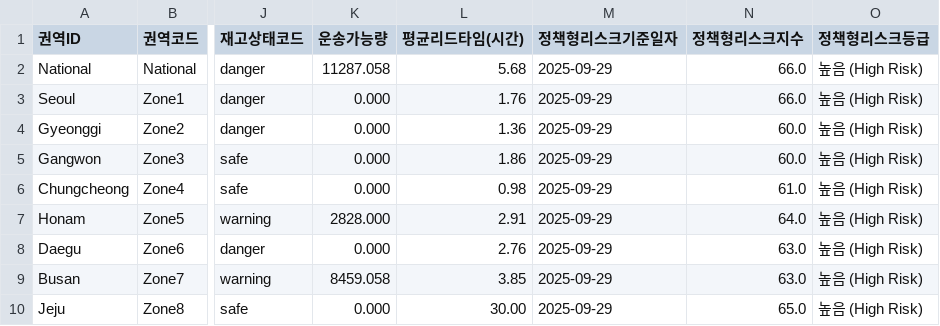
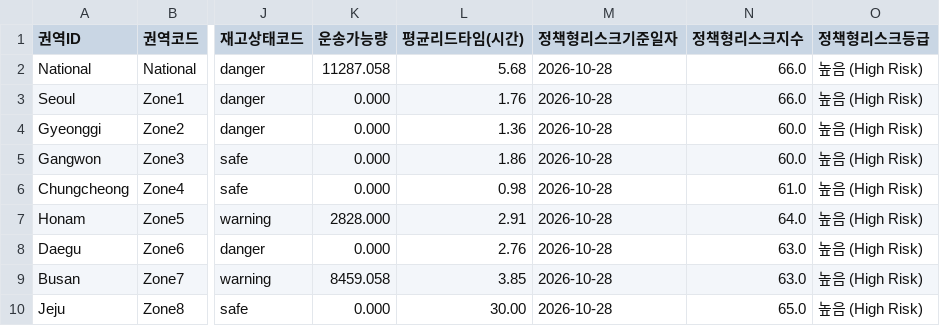
Before and after one commit to delcho1208/scm-proto, a CSV file: data/cefazolin-dashboard-csv/02_dashboard_regions.csv, drawn as a sheet; only a part is shown, gaps mark what is left out; the diff names each change by its address in the sheet, - before the commit and + after, or states it on an @@ line.

```diff
--- a/data/cefazolin-dashboard-csv/02_dashboard_regions.csv
+++ b/data/cefazolin-dashboard-csv/02_dashboard_regions.csv
-M2:M10 (정책형리스크기준일자): 2025-09-29
+M2:M10 (정책형리스크기준일자): 2026-10-28
```
Also changed, not shown: data/cefazolin-dashboard-csv/01_dashboard_overview.csv, data/cefazolin-dashboard-csv/03_dashboard_scenarios.csv, 7 other files.
